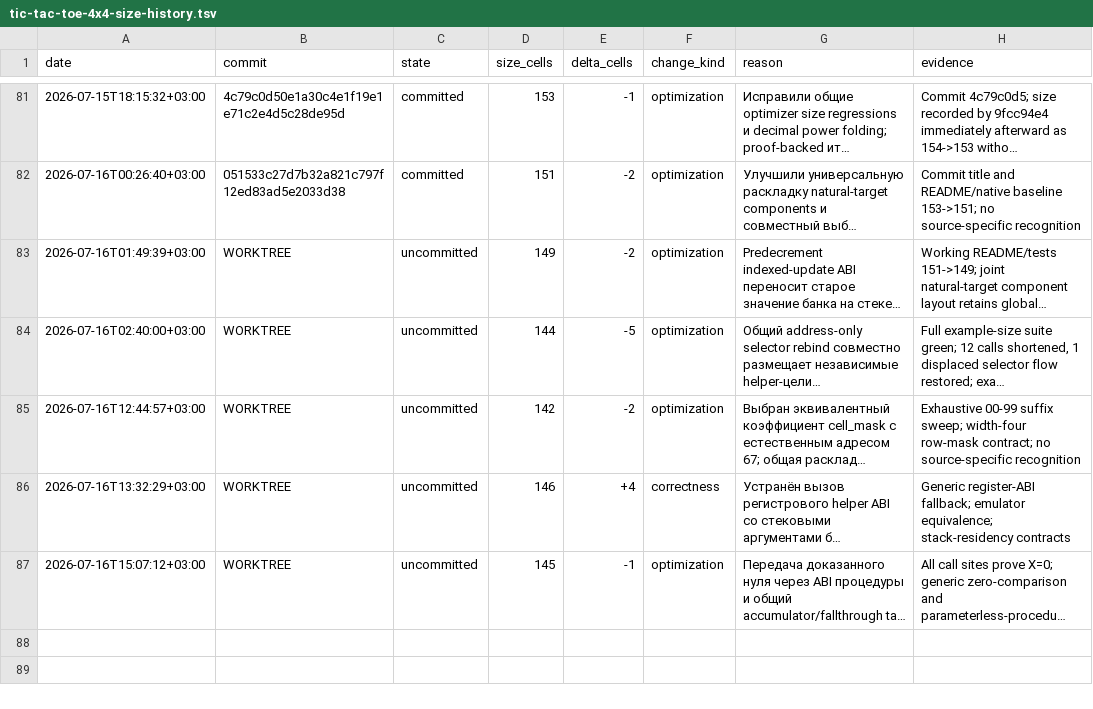
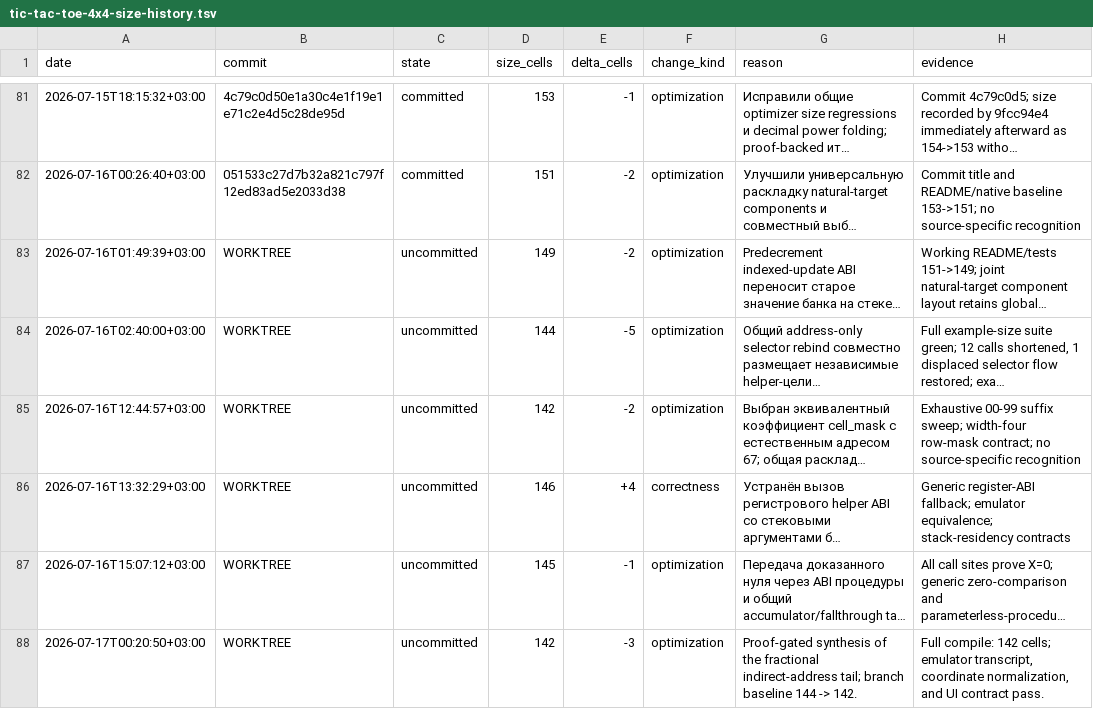
Before and after one commit to bolknote/MKPro, a TSV file: examples/pending-optimizer/tic-tac-toe-4x4-size-history.tsv, drawn as a sheet; only a part is shown, gaps mark what is left out; long unchanged cells end in …; the diff names each change by its address in the sheet, - before the commit and + after, or states it on an @@ line.

Commit message:
Synthesize proved fractional indirect selectors

```diff
--- a/examples/pending-optimizer/tic-tac-toe-4x4-size-history.tsv
+++ b/examples/pending-optimizer/tic-tac-toe-4x4-size-history.tsv
+row 88: 2026-07-17T00:20:50+03:00 | WORKTREE | uncommitted | 142 | -3 | optimization | Proof-gated synthesis of the fractional indirect-address tail; branch baseline 144 -> 142. | Full compile: 142 cells; emulator transcript, coordinate normalization, and UI contract pass.
```
Also changed, not shown: 20 other files.
